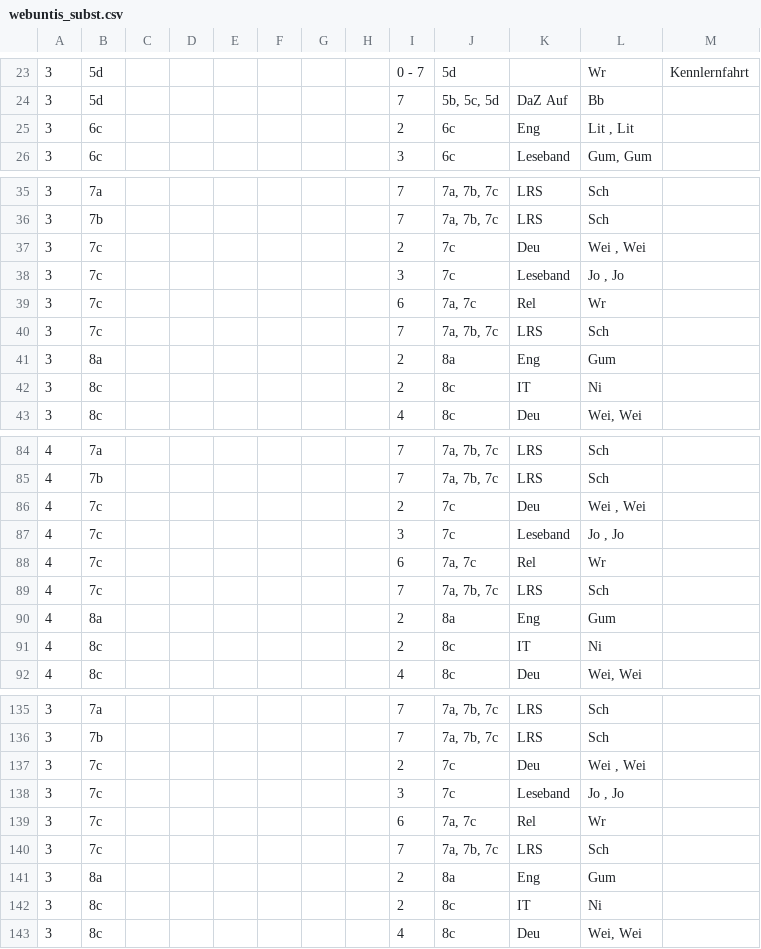
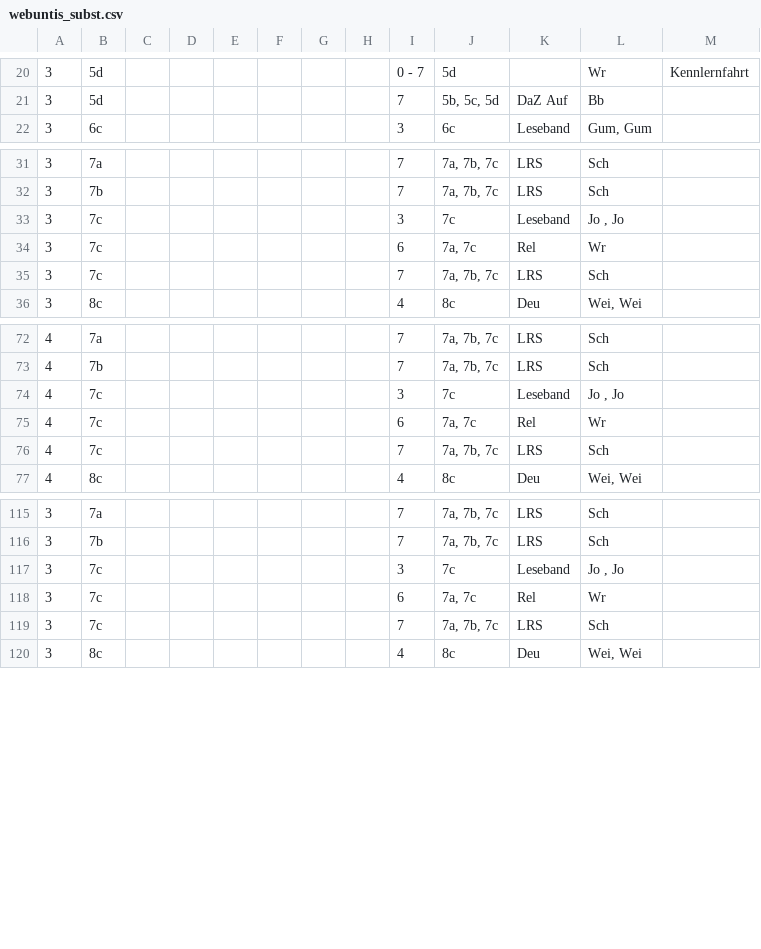
Before and after one commit to iluvatar80/untis-monitor, a CSV file: docs/webuntis_subst.csv, drawn as a sheet; only a part is shown, gaps mark what is left out; the diff covers the shown part only.

```diff
--- a/docs/webuntis_subst.csv
+++ b/docs/webuntis_subst.csv
@@ -24,3 +21,2 @@
 3,5d,,,,,,,7,"5b, 5c, 5d",DaZ Auf,Bb,
-3,6c,,,,,,,2,6c,Eng,"Lit , Lit",
 3,6c,,,,,,,3,6c,Leseband,"Gum, Gum",
@@ -36,3 +32,2 @@
 3,7b,,,,,,,7,"7a, 7b, 7c",LRS,Sch,
-3,7c,,,,,,,2,7c,Deu,"Wei , Wei",
 3,7c,,,,,,,3,7c,Leseband,"Jo , Jo",
@@ -40,4 +35,2 @@
 3,7c,,,,,,,7,"7a, 7b, 7c",LRS,Sch,
-3,8a,,,,,,,2,8a,Eng,Gum,
-3,8c,,,,,,,2,8c,IT,Ni,
 3,8c,,,,,,,4,8c,Deu,"Wei, Wei",
@@ -85,3 +73,2 @@
 4,7b,,,,,,,7,"7a, 7b, 7c",LRS,Sch,
-4,7c,,,,,,,2,7c,Deu,"Wei , Wei",
 4,7c,,,,,,,3,7c,Leseband,"Jo , Jo",
@@ -89,4 +76,2 @@
 4,7c,,,,,,,7,"7a, 7b, 7c",LRS,Sch,
-4,8a,,,,,,,2,8a,Eng,Gum,
-4,8c,,,,,,,2,8c,IT,Ni,
 4,8c,,,,,,,4,8c,Deu,"Wei, Wei",
@@ -136,3 +116,2 @@
 3,7b,,,,,,,7,"7a, 7b, 7c",LRS,Sch,
-3,7c,,,,,,,2,7c,Deu,"Wei , Wei",
 3,7c,,,,,,,3,7c,Leseband,"Jo , Jo",
@@ -140,4 +119,2 @@
 3,7c,,,,,,,7,"7a, 7b, 7c",LRS,Sch,
-3,8a,,,,,,,2,8a,Eng,Gum,
-3,8c,,,,,,,2,8c,IT,Ni,
 3,8c,,,,,,,4,8c,Deu,"Wei, Wei",
```
Also changed, not shown: 22 removed rows and 2 edited cells elsewhere in this file, docs/untis_subst_normalized.csv, 7 other files.
